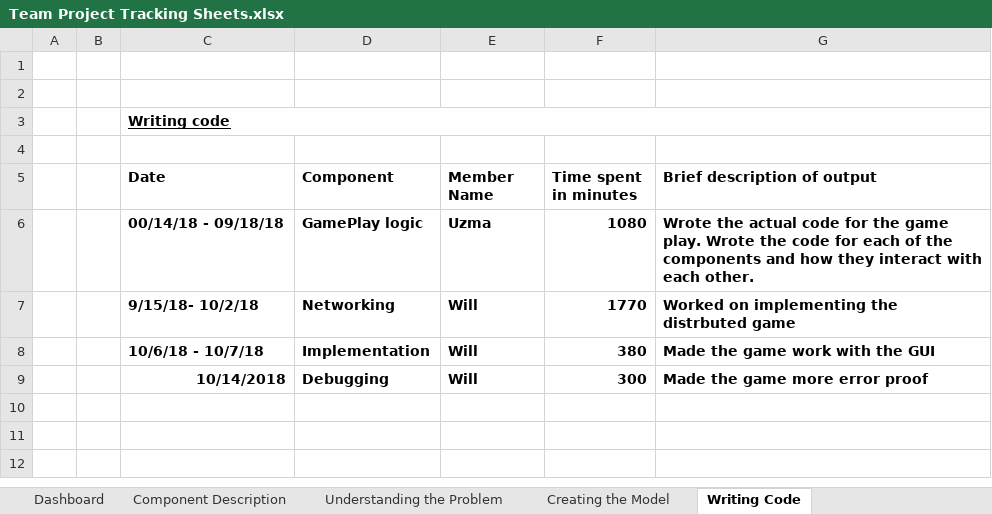
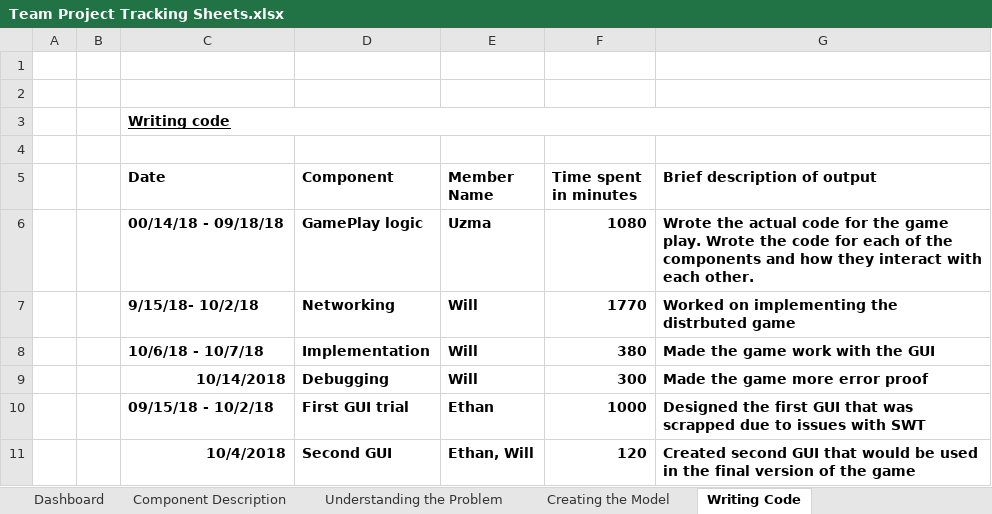
Before and after one commit to uxeyali/CardGame, an Excel workbook: Team Project Tracking Sheets.xlsx, sheet Writing Code, drawn as a sheet; values as stored, in another font and other column widths than the file's, no borders; the diff names each change by its address in the sheet, - before the commit and + after, or states it on an @@ line.

Commit message:
updated tracking sheet

```diff
--- a/Team Project Tracking Sheets.xlsx (sheet Writing Code)
+++ b/Team Project Tracking Sheets.xlsx (sheet Writing Code)
+row 10:  |  | 09/15/18 - 10/2/18 | First GUI trial | Ethan | 1000 | Designed the first GUI that was scrapped due to issues with SWT
+row 11:  |  | 10/4/2018 | Second GUI | Ethan, Will | 120 | Created second GUI that would be used in the final version of the game
```
